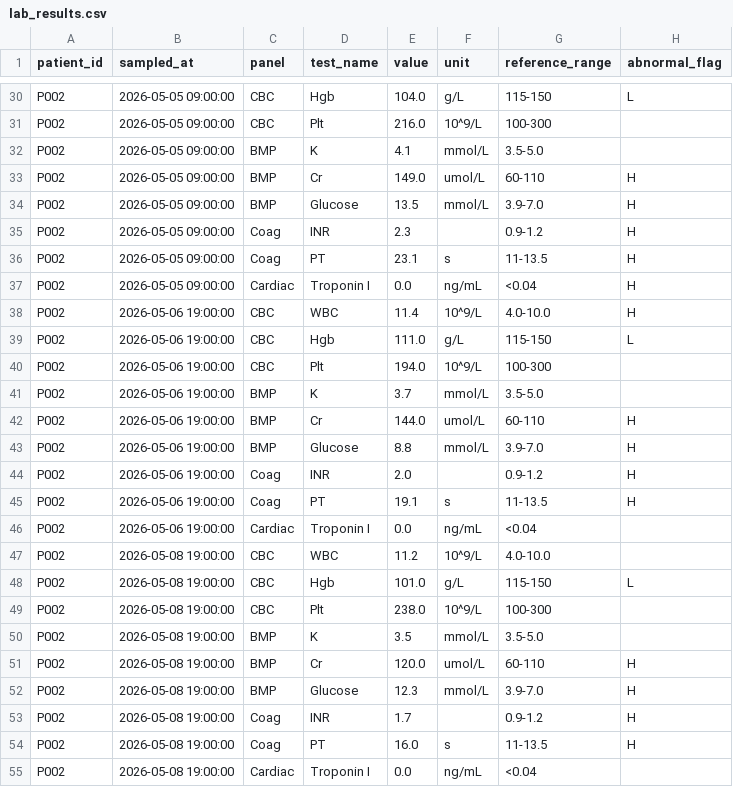
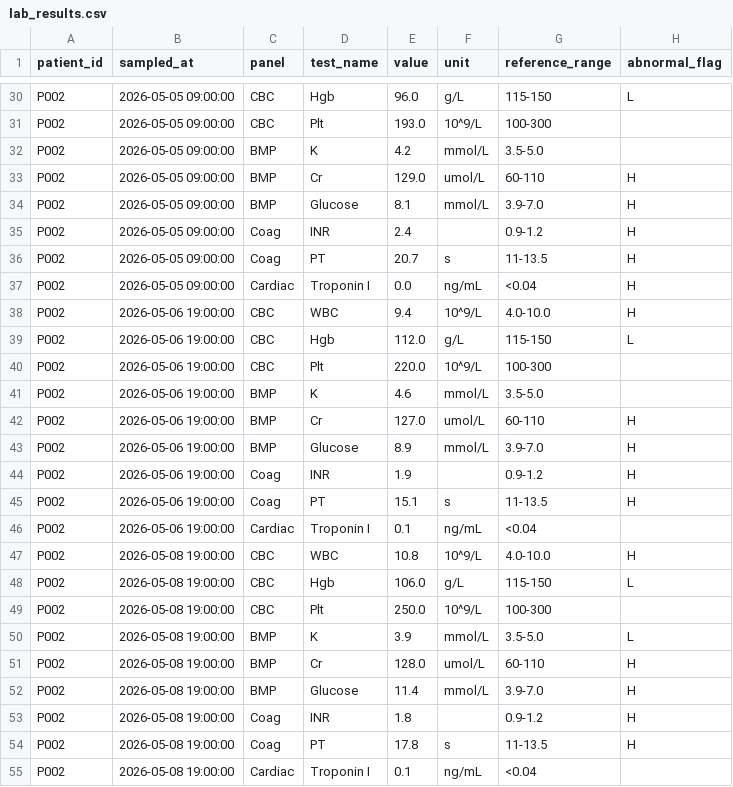
Before and after one commit to Junyu-Andy/PrismBoard, a CSV file: data/lab_results.csv, drawn as a sheet; only a part is shown, gaps mark what is left out; the diff covers the shown part only; the diff names each change by its address in the sheet, - before the commit and + after, or states it on an @@ line.

```diff
--- a/data/lab_results.csv
+++ b/data/lab_results.csv
-E30 (value): 104.0
+E30 (value): 96.0
-E31 (value): 216.0
+E31 (value): 193.0
-E32 (value): 4.1
+E32 (value): 4.2
-E33 (value): 149.0
+E33 (value): 129.0
-E34 (value): 13.5
+E34 (value): 8.1
-E35 (value): 2.3
+E35 (value): 2.4
-E36 (value): 23.1
+E36 (value): 20.7
-E38 (value): 11.4
+E38 (value): 9.4
-E39 (value): 111.0
+E39 (value): 112.0
-E40 (value): 194.0
+E40 (value): 220.0
-E41 (value): 3.7
+E41 (value): 4.6
-E42 (value): 144.0
+E42 (value): 127.0
-E43 (value): 8.8
+E43 (value): 8.9
-E44 (value): 2.0
+E44 (value): 1.9
-E45 (value): 19.1
+E45 (value): 15.1
-E46 (value): 0.0
+E46 (value): 0.1
-E47 (value): 11.2
+E47 (value): 10.8
-H47 (abnormal_flag): (empty)
+H47 (abnormal_flag): H
-E48 (value): 101.0
+E48 (value): 106.0
-E49 (value): 238.0
+E49 (value): 250.0
-E50 (value): 3.5
+E50 (value): 3.9
-H50 (abnormal_flag): (empty)
+H50 (abnormal_flag): L
-E51 (value): 120.0
+E51 (value): 128.0
-E52 (value): 12.3
+E52 (value): 11.4
-E53 (value): 1.7
+E53 (value): 1.8
-E54 (value): 16.0
+E54 (value): 17.8
-E55 (value): 0.0
+E55 (value): 0.1
```
Also changed, not shown: 24 edited cells elsewhere in this file, data/care_tasks.csv, data/glucose_logs.csv, 5 other files.
